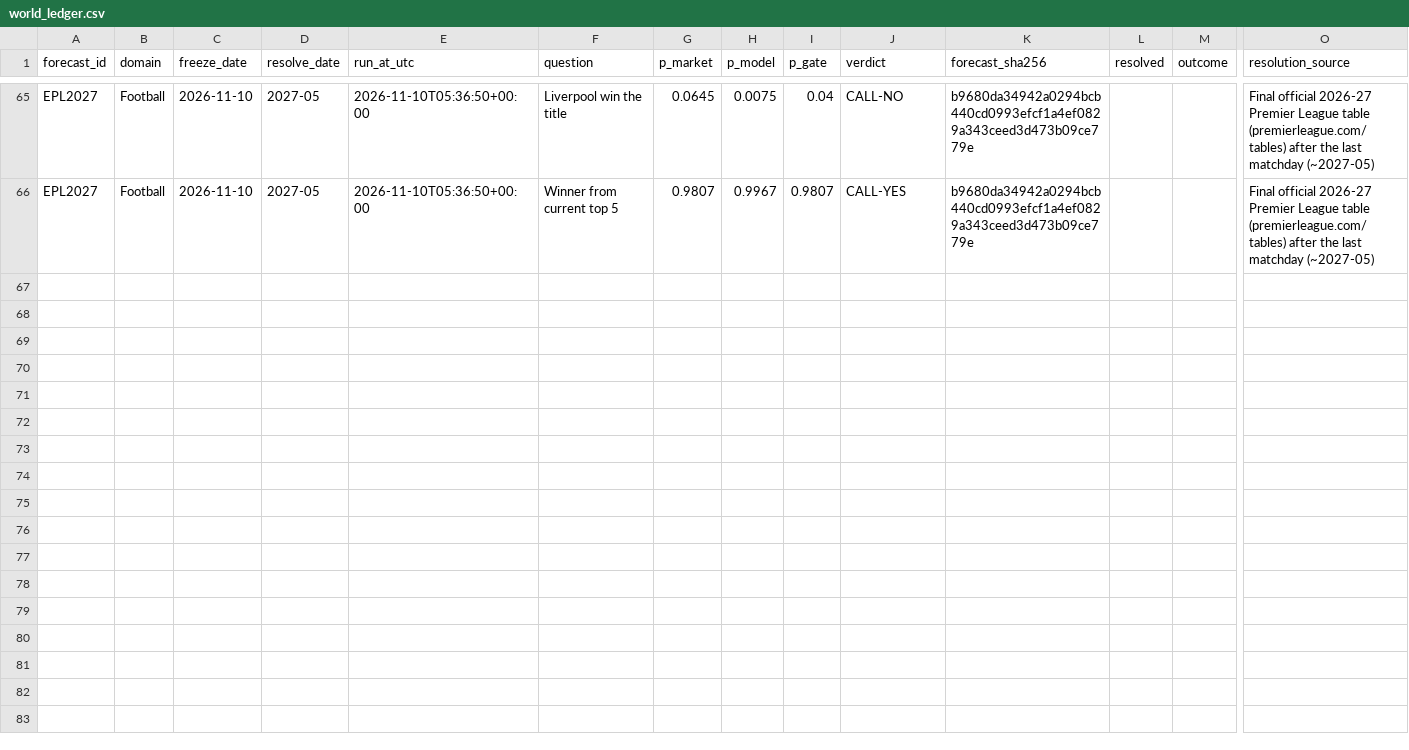
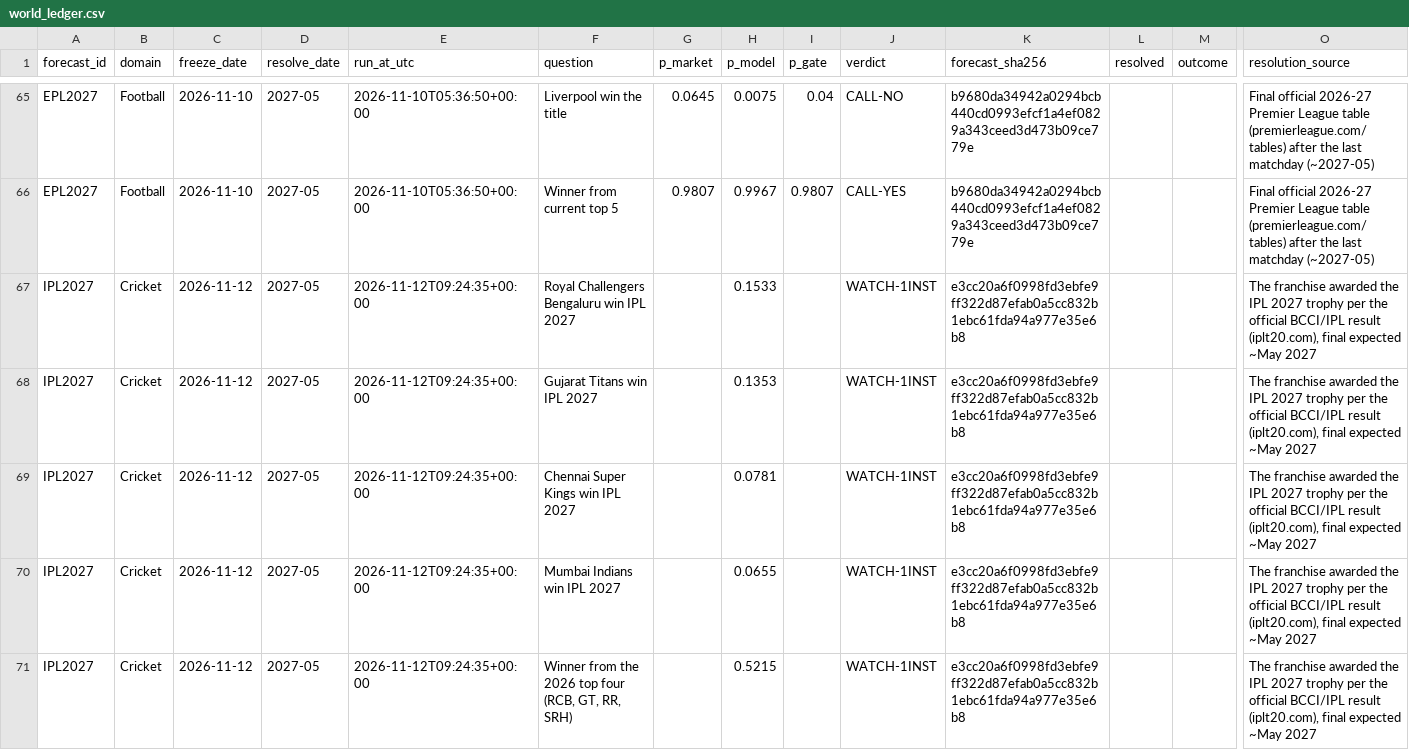
Before and after one commit to rkkant-design/psephos, a CSV file: forecasts/world_ledger.csv, drawn as a sheet; only a part is shown, gaps mark what is left out; rows hold the shown columns only; the diff names each change by its address in the sheet, - before the commit and + after, or states it on an @@ line.

```diff
--- a/forecasts/world_ledger.csv
+++ b/forecasts/world_ledger.csv
+row 67: IPL2027 | Cricket | 2026-11-12 | 2027-05 | 2026-11-12T09:24:35+00:00 | Royal Challengers Bengaluru win IPL 2027 |  | 0.1533 |  | WATCH-1INST | e3cc20a6f0998fd3ebfe9ff322d87efab0a5cc832b1ebc61fda94a977e35e6b8 |  |  | The franchise awarded the IPL 2027 trophy per the official BCCI/IPL result (iplt20.com), final expected ~May 2027
+row 68: IPL2027 | Cricket | 2026-11-12 | 2027-05 | 2026-11-12T09:24:35+00:00 | Gujarat Titans win IPL 2027 |  | 0.1353 |  | WATCH-1INST | e3cc20a6f0998fd3ebfe9ff322d87efab0a5cc832b1ebc61fda94a977e35e6b8 |  |  | The franchise awarded the IPL 2027 trophy per the official BCCI/IPL result (iplt20.com), final expected ~May 2027
+row 69: IPL2027 | Cricket | 2026-11-12 | 2027-05 | 2026-11-12T09:24:35+00:00 | Chennai Super Kings win IPL 2027 |  | 0.0781 |  | WATCH-1INST | e3cc20a6f0998fd3ebfe9ff322d87efab0a5cc832b1ebc61fda94a977e35e6b8 |  |  | The franchise awarded the IPL 2027 trophy per the official BCCI/IPL result (iplt20.com), final expected ~May 2027
+row 70: IPL2027 | Cricket | 2026-11-12 | 2027-05 | 2026-11-12T09:24:35+00:00 | Mumbai Indians win IPL 2027 |  | 0.0655 |  | WATCH-1INST | e3cc20a6f0998fd3ebfe9ff322d87efab0a5cc832b1ebc61fda94a977e35e6b8 |  |  | The franchise awarded the IPL 2027 trophy per the official BCCI/IPL result (iplt20.com), final expected ~May 2027
+row 71: IPL2027 | Cricket | 2026-11-12 | 2027-05 | 2026-11-12T09:24:35+00:00 | Winner from the 2026 top four (RCB, GT, RR, SRH) |  | 0.5215 |  | WATCH-1INST | e3cc20a6f0998fd3ebfe9ff322d87efab0a5cc832b1ebc61fda94a977e35e6b8 |  |  | The franchise awarded the IPL 2027 trophy per the official BCCI/IPL result (iplt20.com), final expected ~May 2027
```
Also changed, not shown: site/app/forecasts/AS2026.csv, site/app/forecasts/PB2027.csv, 11 other files.
